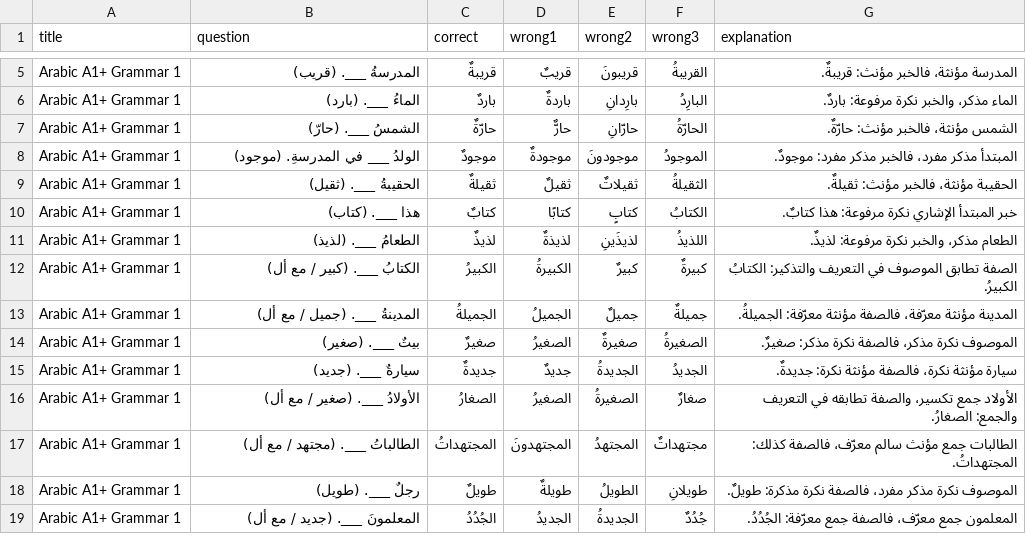
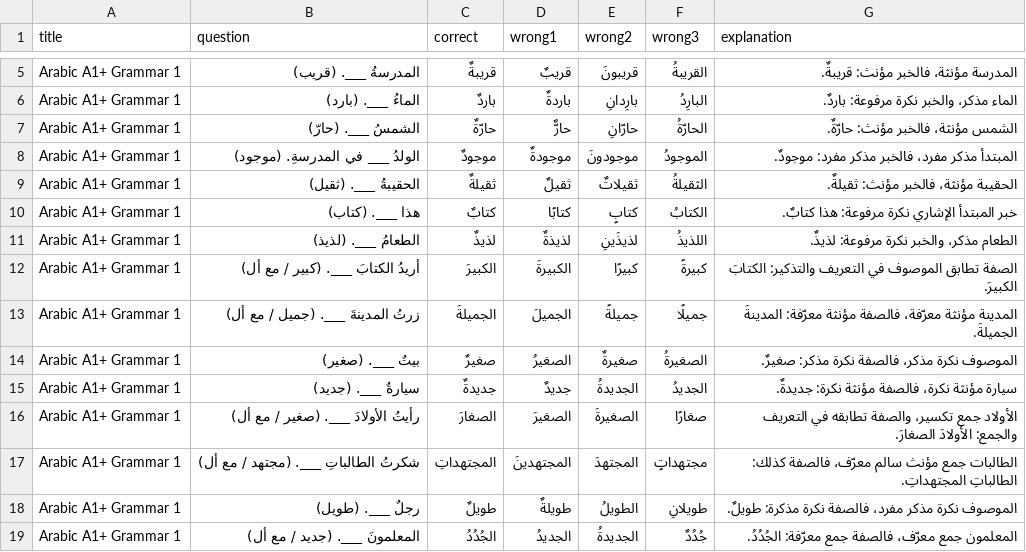
Before and after one commit to topherhunt/topherhunt.github.io, a CSV file: source/tools/quizzer/quizzes/ar/Arabic A1+ Grammar 1.csv, drawn as a sheet; only a part is shown, gaps mark what is left out.

```diff
--- a/source/tools/quizzer/quizzes/ar/Arabic A1+ Grammar 1.csv
+++ b/source/tools/quizzer/quizzes/ar/Arabic A1+ Grammar 1.csv
@@ -11,8 +11,8 @@
 "Arabic A1+ Grammar 1","الطعامُ ___. (لذيذ)","لذيذٌ","لذيذةٌ","لذيذَينِ","اللذيذُ","الطعام مذكر، والخبر نكرة مرفوعة: لذيذٌ."
-"Arabic A1+ Grammar 1","الكتابُ ___. (كبير / مع أل)","الكبيرُ","الكبيرةُ","كبيرٌ","كبيرةٌ","الصفة تطابق الموصوف في التعريف والتذكير: الكتابُ الكبيرُ."
-"Arabic A1+ Grammar 1","المدينةُ ___. (جميل / مع أل)","الجميلةُ","الجميلُ","جميلٌ","جميلةٌ","المدينة مؤنثة معرّفة، فالصفة مؤنثة معرّفة: الجميلةُ."
+"Arabic A1+ Grammar 1","أريدُ الكتابَ ___. (كبير / مع أل)","الكبيرَ","الكبيرةَ","كبيرًا","كبيرةً","الصفة تطابق الموصوف في التعريف والتذكير: الكتابَ الكبيرَ."
+"Arabic A1+ Grammar 1","زرتُ المدينةَ ___. (جميل / مع أل)","الجميلةَ","الجميلَ","جميلةً","جميلًا","المدينة مؤنثة معرّفة، فالصفة مؤنثة معرّفة: المدينةَ الجميلةَ."
 "Arabic A1+ Grammar 1","بيتٌ ___. (صغير)","صغيرٌ","الصغيرُ","صغيرةٌ","الصغيرةُ","الموصوف نكرة مذكر، فالصفة نكرة مذكر: صغيرٌ."
 "Arabic A1+ Grammar 1","سيارةٌ ___. (جديد)","جديدةٌ","جديدٌ","الجديدةُ","الجديدُ","سيارة مؤنثة نكرة، فالصفة مؤنثة نكرة: جديدةٌ."
-"Arabic A1+ Grammar 1","الأولادُ ___. (صغير / مع أل)","الصغارُ","الصغيرُ","الصغيرةُ","صغارٌ","الأولاد جمع تكسير، والصفة تطابقه في التعريف والجمع: الصغارُ."
-"Arabic A1+ Grammar 1","الطالباتُ ___. (مجتهد / مع أل)","المجتهداتُ","المجتهدونَ","المجتهدُ","مجتهداتٌ","الطالبات جمع مؤنث سالم معرّف، فالصفة كذلك: المجتهداتُ."
+"Arabic A1+ Grammar 1","رأيتُ الأولادَ ___. (صغير / مع أل)","الصغارَ","الصغيرَ","الصغيرةَ","صغارًا","الأولاد جمع تكسير، والصفة تطابقه في التعريف والجمع: الأولادَ الصغارَ."
+"Arabic A1+ Grammar 1","شكرتُ الطالباتِ ___. (مجتهد / مع أل)","المجتهداتِ","المجتهدينَ","المجتهدَ","مجتهداتٍ","الطالبات جمع مؤنث سالم معرّف، فالصفة كذلك: الطالباتِ المجتهداتِ."
 "Arabic A1+ Grammar 1","رجلٌ ___. (طويل)","طويلٌ","طويلةٌ","الطويلُ","طويلانِ","الموصوف نكرة مذكر مفرد، فالصفة نكرة مذكرة: طويلٌ."
```
Also changed, not shown: source/tools/quizzer/quizzes/ar/Arabic A2+ Vocab 2.csv, source/tools/quizzer/quizzes/ar/Arabic B1 Vocab 1.csv, 26 other files.
